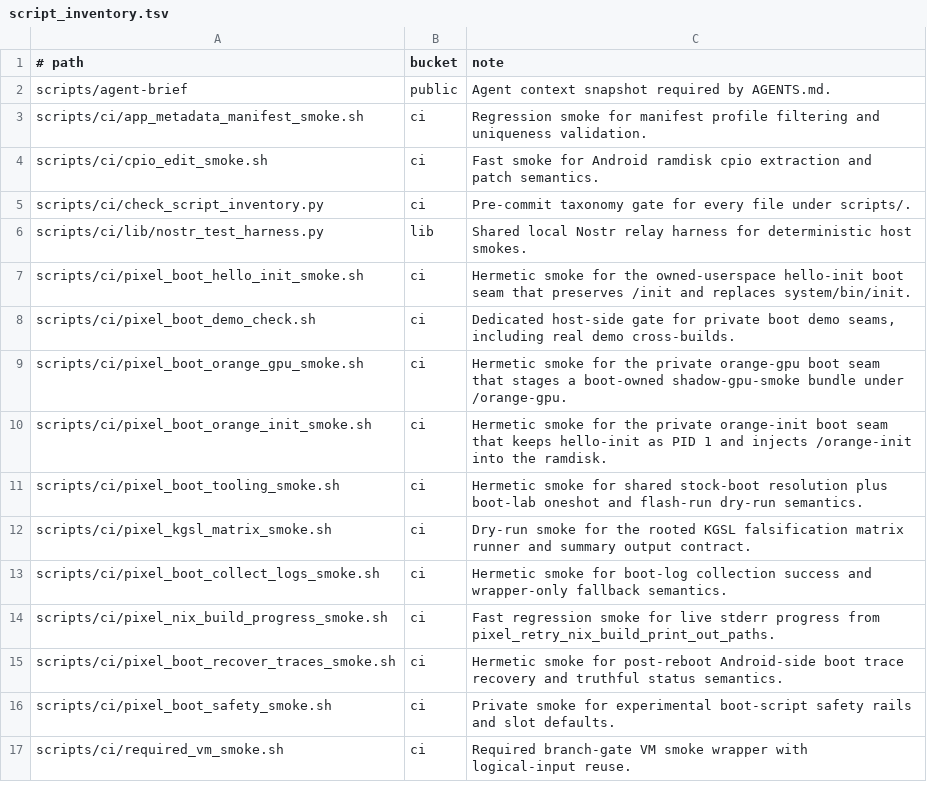
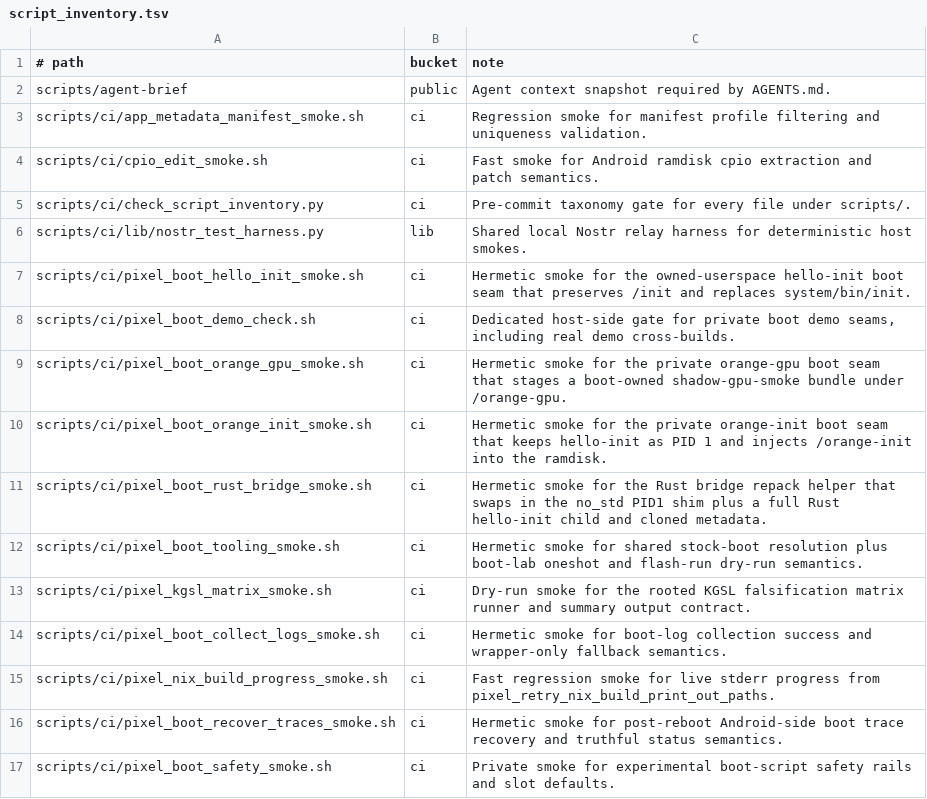
Before and after one commit to justinmoon/shadow, a TSV file: scripts/ci/script_inventory.tsv, drawn as a sheet; only a part is shown; the shorter side is filled out with more unchanged rows; the diff names each change by its address in the sheet, - before the commit and + after, or states it on an @@ line.

Commit message:
test(boot): cover rust bridge helper

```diff
--- a/scripts/ci/script_inventory.tsv
+++ b/scripts/ci/script_inventory.tsv
+row 11: scripts/ci/pixel_boot_rust_bridge_smoke.sh | ci | Hermetic smoke for the Rust bridge repack helper that swaps in the no_std PID1 shim plus a full Rust hello-init child and cloned metadata.
```
Also changed, not shown: 2 other files.
